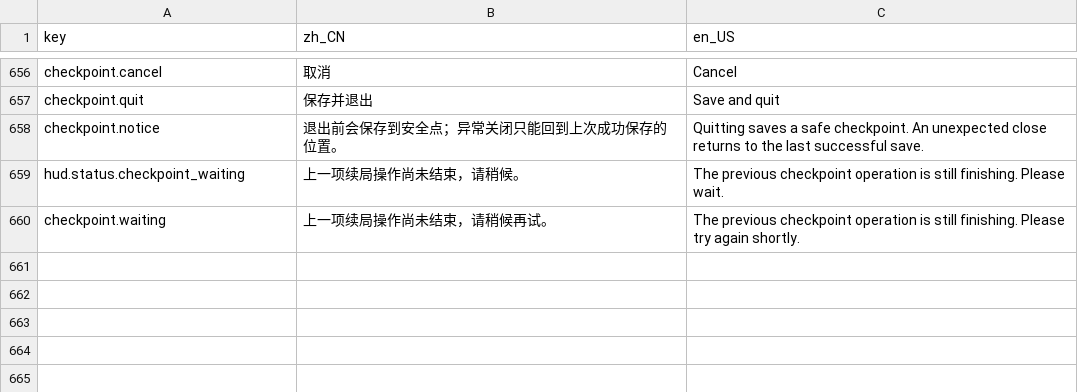
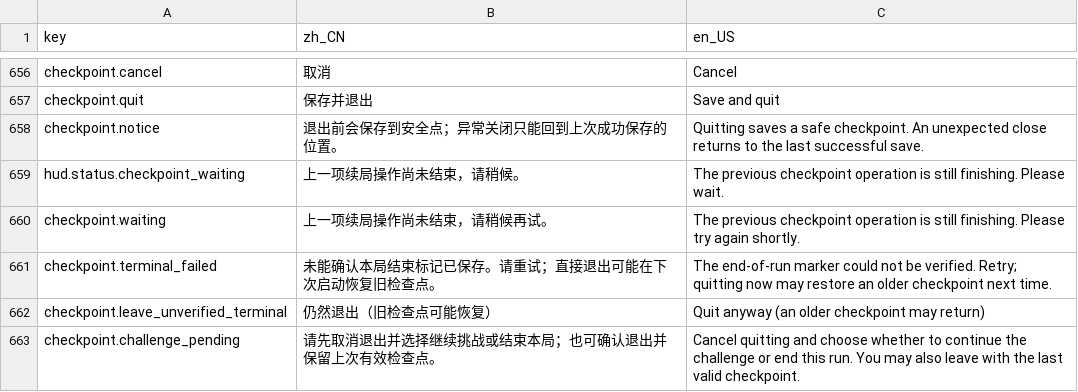
Before and after one commit to LiGameAcademy/GodotRogueMatcher, a CSV file: localization/game.csv, drawn as a sheet; only a part is shown, gaps mark what is left out.

```diff
--- a/localization/game.csv
+++ b/localization/game.csv
@@ -1002 +1002,4 @@ hud.status.checkpoint_waiting,上一项续局操作尚未结束，请稍候。,T
 checkpoint.waiting,上一项续局操作尚未结束，请稍候再试。,The previous checkpoint operation is still finishing. Please try again shortly.
+checkpoint.terminal_failed,未能确认本局结束标记已保存。请重试；直接退出可能在下次启动恢复旧检查点。,The end-of-run marker could not be verified. Retry; quitting now may restore an older checkpoint next time.
+checkpoint.leave_unverified_terminal,仍然退出（旧检查点可能恢复）,Quit anyway (an older checkpoint may return)
+checkpoint.challenge_pending,请先取消退出并选择继续挑战或结束本局；也可确认退出并保留上次有效检查点。,Cancel quitting and choose whether to continue the challenge or end this run. You may also leave with the last valid checkpoint.
```
Also changed, not shown: 35 other files.
